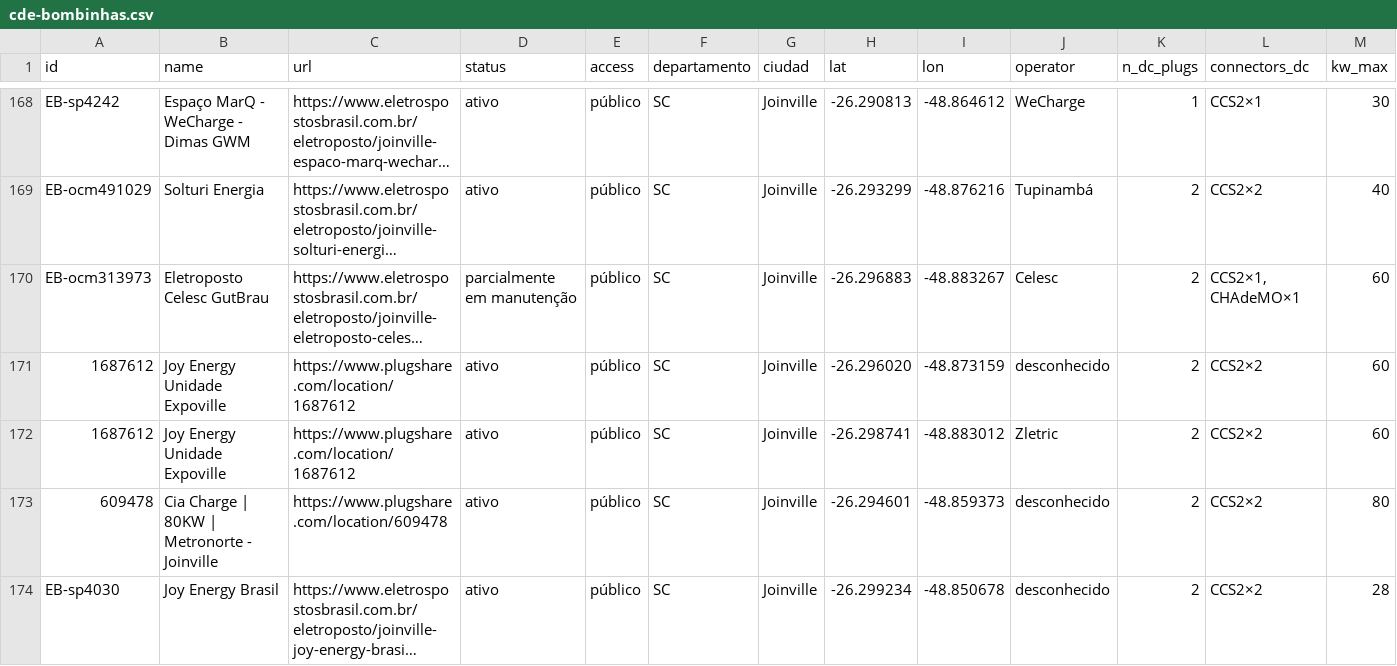
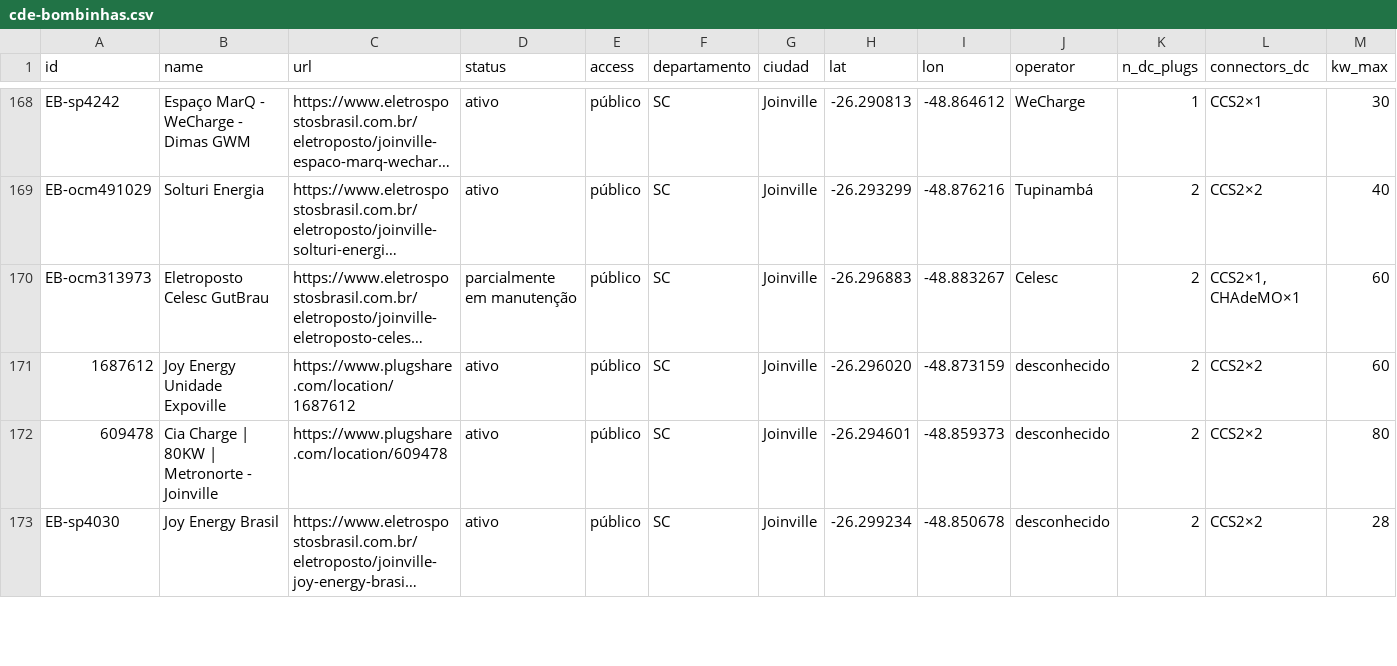
Before and after one commit to ParaguaianMax/paraguay-ev-market, a CSV file: viagens/cde-bombinhas.csv, drawn as a sheet; only a part is shown, gaps mark what is left out; long unchanged cells end in …; rows hold the shown columns only; the diff names each change by its address in the sheet, - before the commit and + after, or states it on an @@ line.

Commit message:
Viagens: remove duplicata Expoville (PS 1687612)

```diff
--- a/viagens/cde-bombinhas.csv
+++ b/viagens/cde-bombinhas.csv
-row 172: 1687612 | Joy Energy Unidade Expoville | https://www.plugshare.com/location/1687612 | ativo | público | SC | Joinville | -26.298741 | -48.883012 | Zletric | 2 | CCS2×2 | 60
```
Also changed, not shown: 2 other files.
